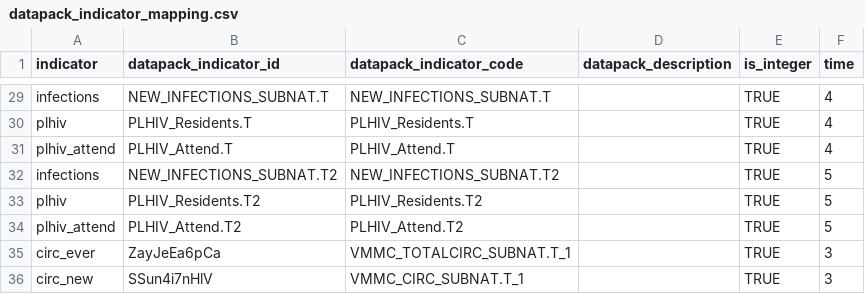
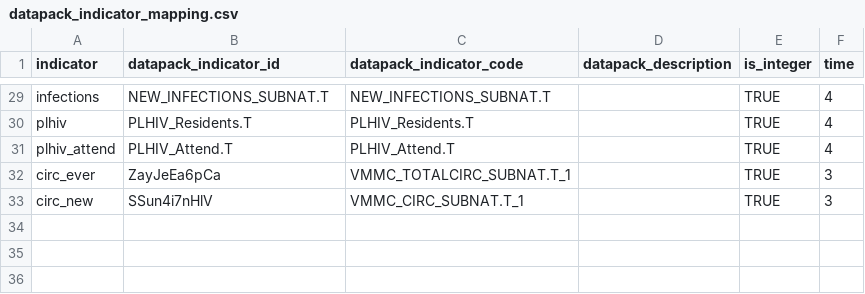
Before and after one commit to mrc-ide/naomi, a CSV file: inst/datapack/datapack_indicator_mapping.csv, drawn as a sheet; only a part is shown, gaps mark what is left out.

Commit message:
remove .T2 indicators from PEPFAR datapack output

```diff
--- a/inst/datapack/datapack_indicator_mapping.csv
+++ b/inst/datapack/datapack_indicator_mapping.csv
@@ -31,5 +31,2 @@ plhiv,PLHIV_Residents.T,PLHIV_Residents.T,,TRUE,4
 plhiv_attend,PLHIV_Attend.T,PLHIV_Attend.T,,TRUE,4
-infections,NEW_INFECTIONS_SUBNAT.T2,NEW_INFECTIONS_SUBNAT.T2,,TRUE,5
-plhiv,PLHIV_Residents.T2,PLHIV_Residents.T2,,TRUE,5
-plhiv_attend,PLHIV_Attend.T2,PLHIV_Attend.T2,,TRUE,5
 circ_ever,ZayJeEa6pCa,VMMC_TOTALCIRC_SUBNAT.T_1,,TRUE,3
```
Also changed, not shown: 1 other file.
